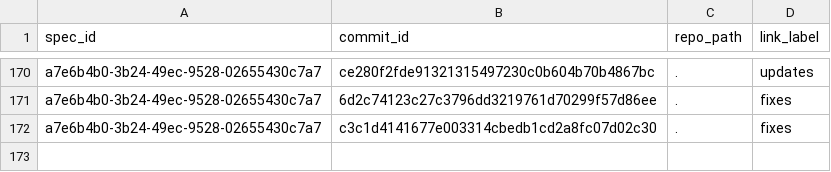
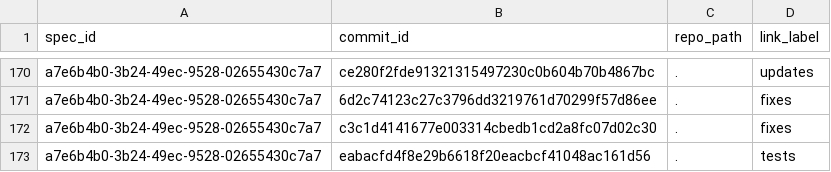
Before and after one commit to zamm-dev/zamm-golang-mvp-11, a CSV file: .zamm/commit-links.csv, drawn as a sheet; only a part is shown, gaps mark what is left out; the diff names each change by its address in the sheet, - before the commit and + after, or states it on an @@ line.

Commit message:
Document commit for markdown serialization/deserialization tests

```diff
--- a/.zamm/commit-links.csv
+++ b/.zamm/commit-links.csv
+row 173: a7e6b4b0-3b24-49ec-9528-02655430c7a7 | eabacfd4f8e29b6618f20eacbcf41048ac161d56 | . | tests
```
